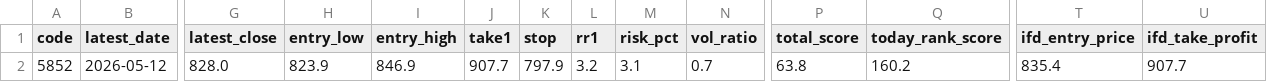
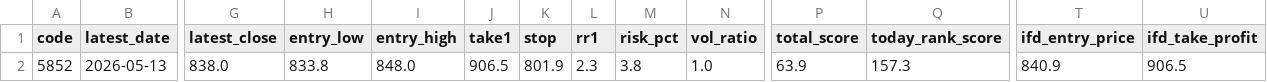
Before and after one commit to bosonization/kabu8-dashboard, a CSV file: dashboard_data/ifd_candidates_preopen.csv, drawn as a sheet; only a part is shown, gaps mark what is left out; the diff covers the shown part only; the diff names each change by its address in the sheet, - before the commit and + after, or states it on an @@ line.

```diff
--- a/dashboard_data/ifd_candidates_preopen.csv
+++ b/dashboard_data/ifd_candidates_preopen.csv
-B2 (latest_date): 2026-05-12
+B2 (latest_date): 2026-05-13
-G2 (latest_close): 828.0
+G2 (latest_close): 838.0
-H2 (entry_low): 823.9
+H2 (entry_low): 833.8
-I2 (entry_high): 846.9
+I2 (entry_high): 848.0
-J2 (take1): 907.7
+J2 (take1): 906.5
-K2 (stop): 797.9
+K2 (stop): 801.9
-L2 (rr1): 3.2
+L2 (rr1): 2.3
-M2 (risk_pct): 3.1
+M2 (risk_pct): 3.8
-N2 (vol_ratio): 0.7
+N2 (vol_ratio): 1.0
-P2 (total_score): 63.8
+P2 (total_score): 63.9
-Q2 (today_rank_score): 160.2
+Q2 (today_rank_score): 157.3
-T2 (ifd_entry_price): 835.4
+T2 (ifd_entry_price): 840.9
-U2 (ifd_take_profit): 907.7
+U2 (ifd_take_profit): 906.5
```
Also changed, not shown: 1 edited cell elsewhere in this file, dashboard_data/technical_priority_watchlist.csv, dashboard_data/technical_run_summary.csv, 4 other files.
